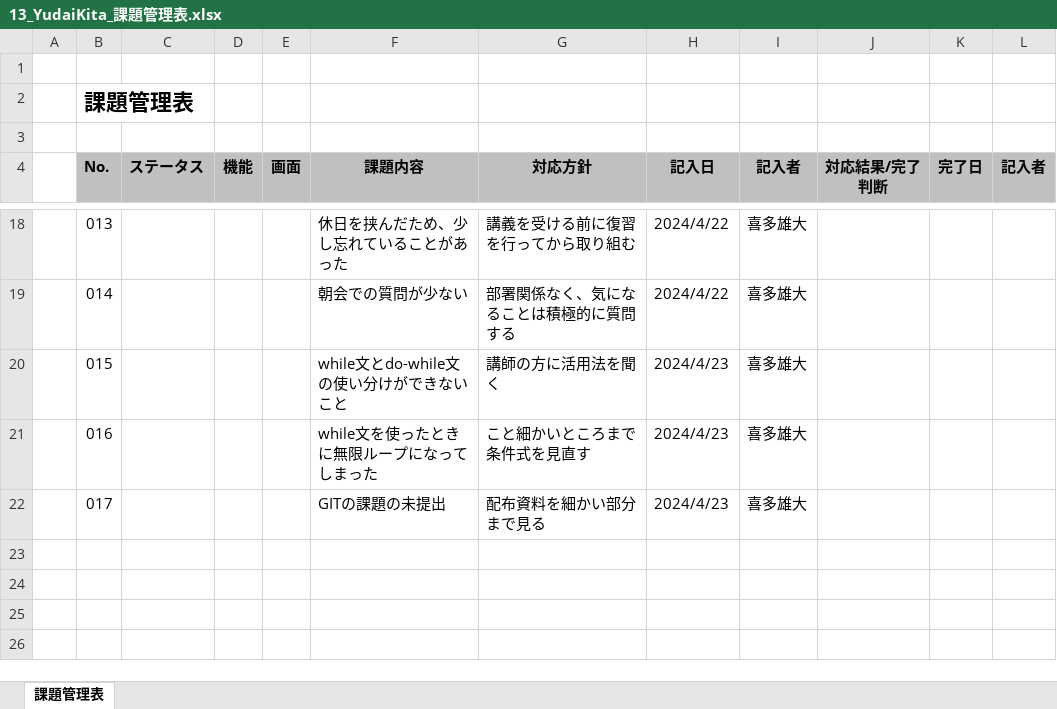
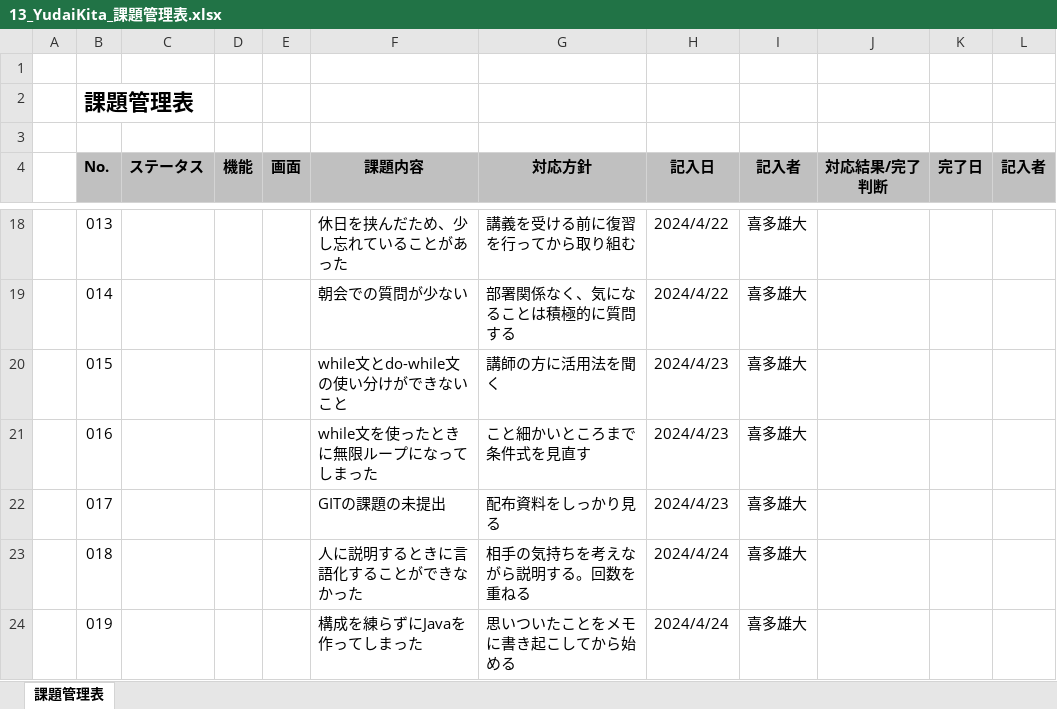
Before and after one commit to yudaikita/documents, an Excel workbook: 13_YudaiKita_課題管理表.xlsx, sheet 課題管理表, drawn as a sheet; only a part is shown, gaps mark what is left out; values as stored, in another font and other column widths than the file's, no borders; the diff names each change by its address in the sheet, - before the commit and + after, or states it on an @@ line.

```diff
--- a/13_YudaiKita_課題管理表.xlsx (sheet 課題管理表)
+++ b/13_YudaiKita_課題管理表.xlsx (sheet 課題管理表)
-G22 (対応方針): 配布資料を細かい部分まで見る
+G22 (対応方針): 配布資料をしっかり見る
+row 23:  | 018 |  |  |  | 人に説明するときに言語化することができなかった | 相手の気持ちを考えながら説明する。回数を重ねる | 2024/4/24 | 喜多雄大
+row 24:  | 019 |  |  |  | 構成を練らずにJavaを作ってしまった | 思いついたことをメモに書き起こしてから始める | 2024/4/24 | 喜多雄大
```
Also changed, not shown: 13_YudaiKita_目標管理シート.xlsx.
